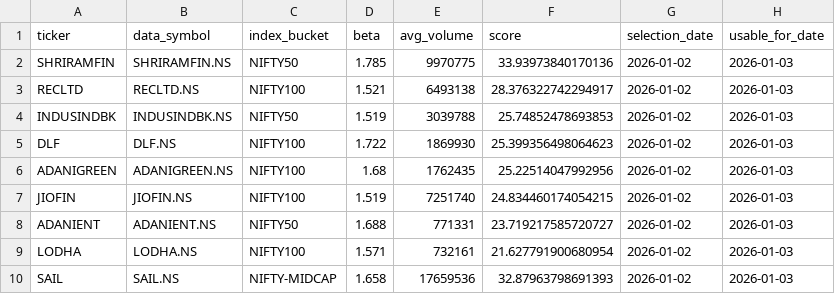
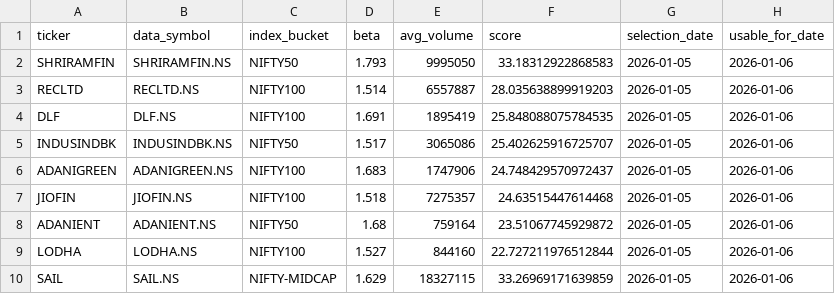
Before and after one commit to arun906/ScalpingApp, a CSV file: active_watchlist.csv, drawn as a sheet; only a part is shown; the diff covers the shown part only.

```diff
--- a/active_watchlist.csv
+++ b/active_watchlist.csv
@@ -1,10 +1,10 @@
 ticker,data_symbol,index_bucket,beta,avg_volume,score,selection_date,usable_for_date
-SHRIRAMFIN,SHRIRAMFIN.NS,NIFTY50,1.785,9970775,33.93973840170136,2026-01-02,2026-01-03
-RECLTD,RECLTD.NS,NIFTY100,1.521,6493138,28.376322742294917,2026-01-02,2026-01-03
-INDUSINDBK,INDUSINDBK.NS,NIFTY50,1.519,3039788,25.74852478693853,2026-01-02,2026-01-03
-DLF,DLF.NS,NIFTY100,1.722,1869930,25.399356498064623,2026-01-02,2026-01-03
-ADANIGREEN,ADANIGREEN.NS,NIFTY100,1.68,1762435,25.22514047992956,2026-01-02,2026-01-03
-JIOFIN,JIOFIN.NS,NIFTY100,1.519,7251740,24.834460174054215,2026-01-02,2026-01-03
-ADANIENT,ADANIENT.NS,NIFTY50,1.688,771331,23.719217585720727,2026-01-02,2026-01-03
-LODHA,LODHA.NS,NIFTY100,1.571,732161,21.627791900680954,2026-01-02,2026-01-03
-SAIL,SAIL.NS,NIFTY-MIDCAP,1.658,17659536,32.87963798691393,2026-01-02,2026-01-03
+SHRIRAMFIN,SHRIRAMFIN.NS,NIFTY50,1.793,9995050,33.18312922868583,2026-01-05,2026-01-06
+RECLTD,RECLTD.NS,NIFTY100,1.514,6557887,28.035638899919203,2026-01-05,2026-01-06
+DLF,DLF.NS,NIFTY100,1.691,1895419,25.848088075784535,2026-01-05,2026-01-06
+INDUSINDBK,INDUSINDBK.NS,NIFTY50,1.517,3065086,25.402625916725707,2026-01-05,2026-01-06
+ADANIGREEN,ADANIGREEN.NS,NIFTY100,1.683,1747906,24.748429570972437,2026-01-05,2026-01-06
+JIOFIN,JIOFIN.NS,NIFTY100,1.518,7275357,24.63515447614468,2026-01-05,2026-01-06
+ADANIENT,ADANIENT.NS,NIFTY50,1.68,759164,23.51067745929872,2026-01-05,2026-01-06
+LODHA,LODHA.NS,NIFTY100,1.527,844160,22.727211976512844,2026-01-05,2026-01-06
+SAIL,SAIL.NS,NIFTY-MIDCAP,1.629,18327115,33.26969171639859,2026-01-05,2026-01-06
```
Also changed, not shown: 1 added row, 1 removed row and 14 edited cells elsewhere in this file, watchlist_history.csv.
